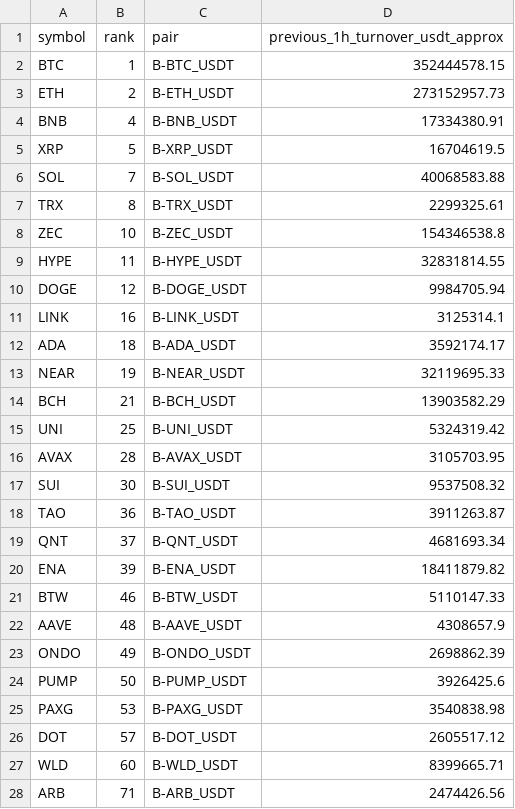
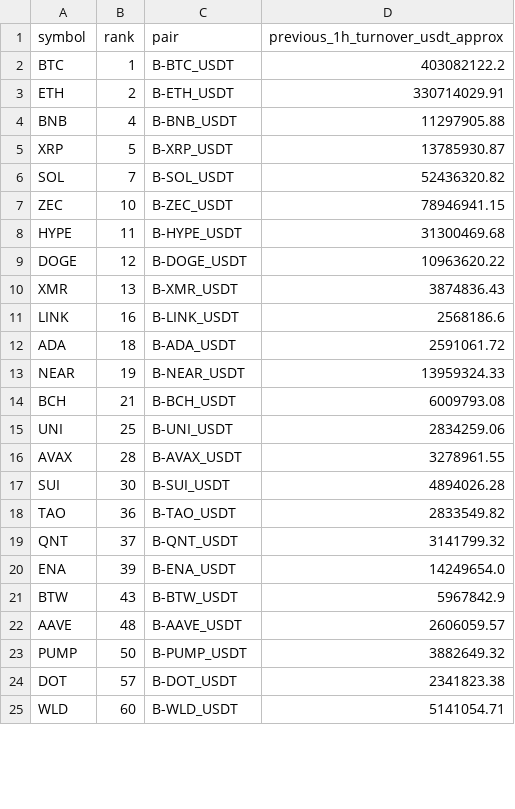
Before and after one commit to jharajesh1210/Guruji, a CSV file: TOP100_CRIPTO_AMC_POC_universe.csv, drawn as a sheet; only a part is shown; the diff covers the shown part only.

```diff
--- a/TOP100_CRIPTO_AMC_POC_universe.csv
+++ b/TOP100_CRIPTO_AMC_POC_universe.csv
@@ -1,28 +1,25 @@
 symbol,rank,pair,previous_1h_turnover_usdt_approx
-BTC,1,B-BTC_USDT,352444578.15
-ETH,2,B-ETH_USDT,273152957.73
-BNB,4,B-BNB_USDT,17334380.91
-XRP,5,B-XRP_USDT,16704619.5
-SOL,7,B-SOL_USDT,40068583.88
-TRX,8,B-TRX_USDT,2299325.61
-ZEC,10,B-ZEC_USDT,154346538.8
-HYPE,11,B-HYPE_USDT,32831814.55
-DOGE,12,B-DOGE_USDT,9984705.94
-LINK,16,B-LINK_USDT,3125314.1
-ADA,18,B-ADA_USDT,3592174.17
-NEAR,19,B-NEAR_USDT,32119695.33
-BCH,21,B-BCH_USDT,13903582.29
-UNI,25,B-UNI_USDT,5324319.42
-AVAX,28,B-AVAX_USDT,3105703.95
-SUI,30,B-SUI_USDT,9537508.32
-TAO,36,B-TAO_USDT,3911263.87
-QNT,37,B-QNT_USDT,4681693.34
-ENA,39,B-ENA_USDT,18411879.82
-BTW,46,B-BTW_USDT,5110147.33
-AAVE,48,B-AAVE_USDT,4308657.9
-ONDO,49,B-ONDO_USDT,2698862.39
-PUMP,50,B-PUMP_USDT,3926425.6
-PAXG,53,B-PAXG_USDT,3540838.98
-DOT,57,B-DOT_USDT,2605517.12
-WLD,60,B-WLD_USDT,8399665.71
-ARB,71,B-ARB_USDT,2474426.56
+BTC,1,B-BTC_USDT,403082122.2
+ETH,2,B-ETH_USDT,330714029.91
+BNB,4,B-BNB_USDT,11297905.88
+XRP,5,B-XRP_USDT,13785930.87
+SOL,7,B-SOL_USDT,52436320.82
+ZEC,10,B-ZEC_USDT,78946941.15
+HYPE,11,B-HYPE_USDT,31300469.68
+DOGE,12,B-DOGE_USDT,10963620.22
+XMR,13,B-XMR_USDT,3874836.43
+LINK,16,B-LINK_USDT,2568186.6
+ADA,18,B-ADA_USDT,2591061.72
+NEAR,19,B-NEAR_USDT,13959324.33
+BCH,21,B-BCH_USDT,6009793.08
+UNI,25,B-UNI_USDT,2834259.06
+AVAX,28,B-AVAX_USDT,3278961.55
+SUI,30,B-SUI_USDT,4894026.28
+TAO,36,B-TAO_USDT,2833549.82
+QNT,37,B-QNT_USDT,3141799.32
+ENA,39,B-ENA_USDT,14249654.0
+BTW,43,B-BTW_USDT,5967842.9
+AAVE,48,B-AAVE_USDT,2606059.57
+PUMP,50,B-PUMP_USDT,3882649.32
+DOT,57,B-DOT_USDT,2341823.38
+WLD,60,B-WLD_USDT,5141054.71
```
Also changed, not shown: 2 removed rows and 3 edited cells elsewhere in this file, 1 other file.
